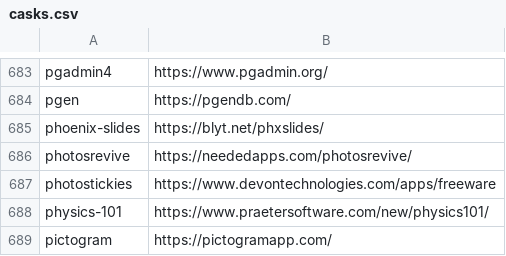
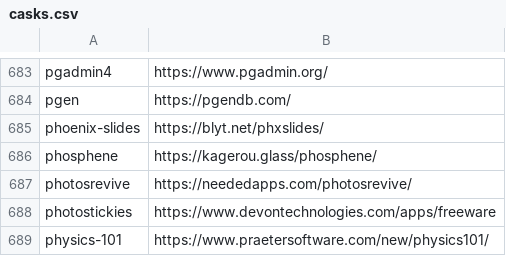
Before and after one commit to tinhkyaw/tinhkyaw, a CSV file: lists/casks.csv, drawn as a sheet; only a part is shown, gaps mark what is left out; the shorter side is filled out with more unchanged rows; the diff names each change by its address in the sheet, - before the commit and + after, or states it on an @@ line.

```diff
--- a/lists/casks.csv
+++ b/lists/casks.csv
+row 686: phosphene | https://kagerou.glass/phosphene/
```
Also changed, not shown: 1 other file.
